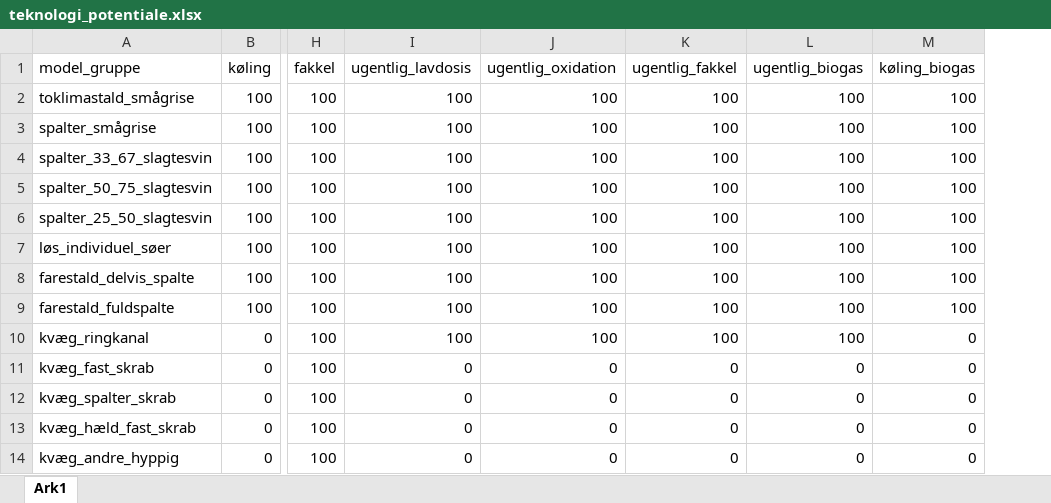
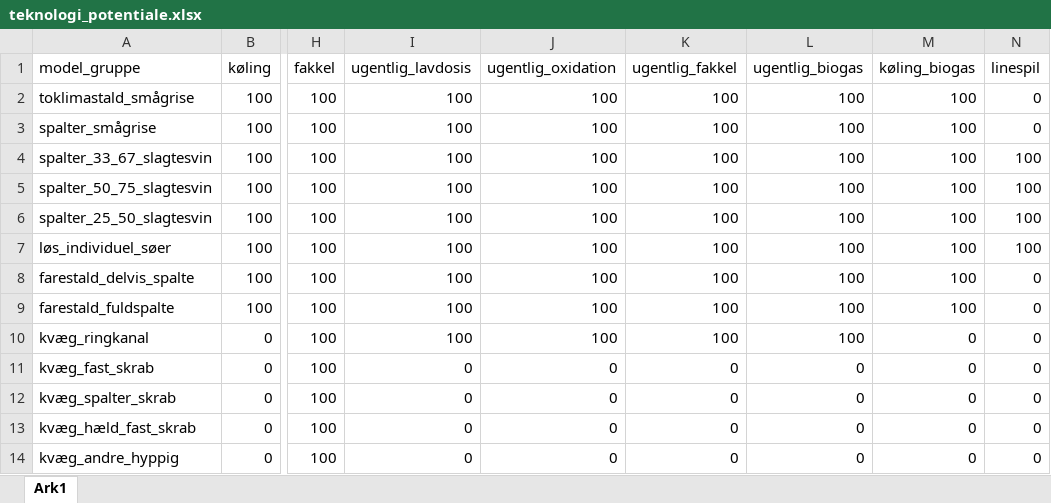
Before and after one commit to AU-BCE-EE/Dalby-2024-KVIK, an Excel workbook: data/teknologi_potentiale.xlsx, sheet Ark1, drawn as a sheet; only a part is shown, gaps mark what is left out; values as stored, in another font and other column widths than the file's, no borders; the diff names each change by its address in the sheet, - before the commit and + after, or states it on an @@ line.

```diff
--- a/data/teknologi_potentiale.xlsx (sheet Ark1)
+++ b/data/teknologi_potentiale.xlsx (sheet Ark1)
+column N (linespil), rows 2-14: 0 | 0 | 100 | 100 | 100 | 100 | 0 | 0 | 0 | 0 | 0 | 0 | 0
```
Also changed, not shown: data/original/Til Anders Peter og Frederik 14122023.xlsx, data/teknologi_udbredelse.xlsx, 12 other files.
